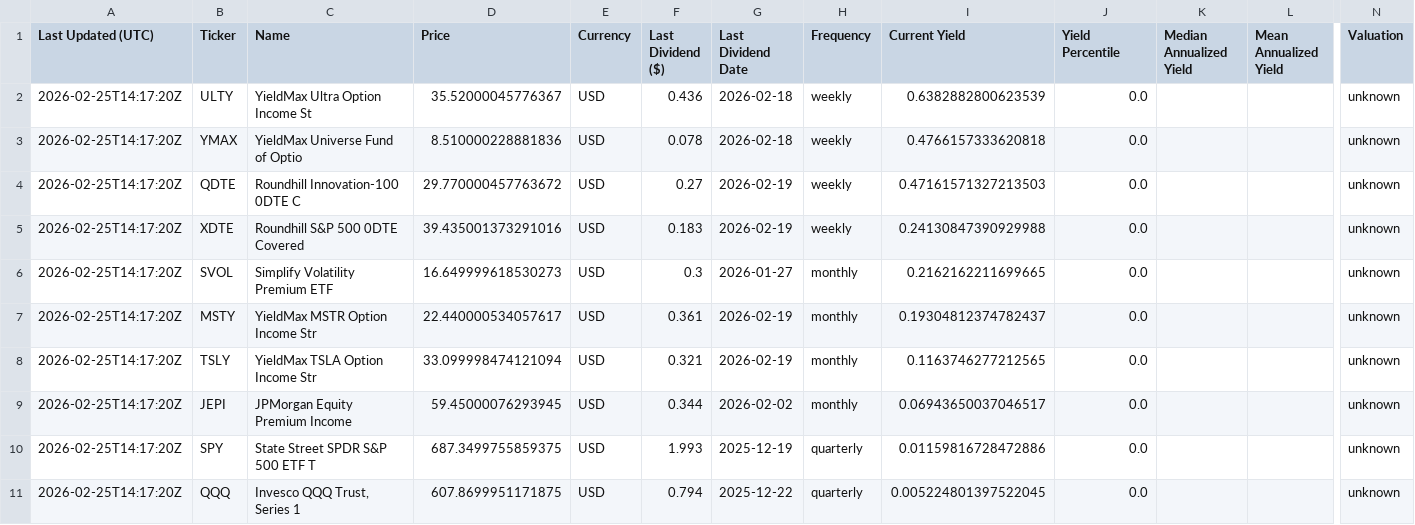
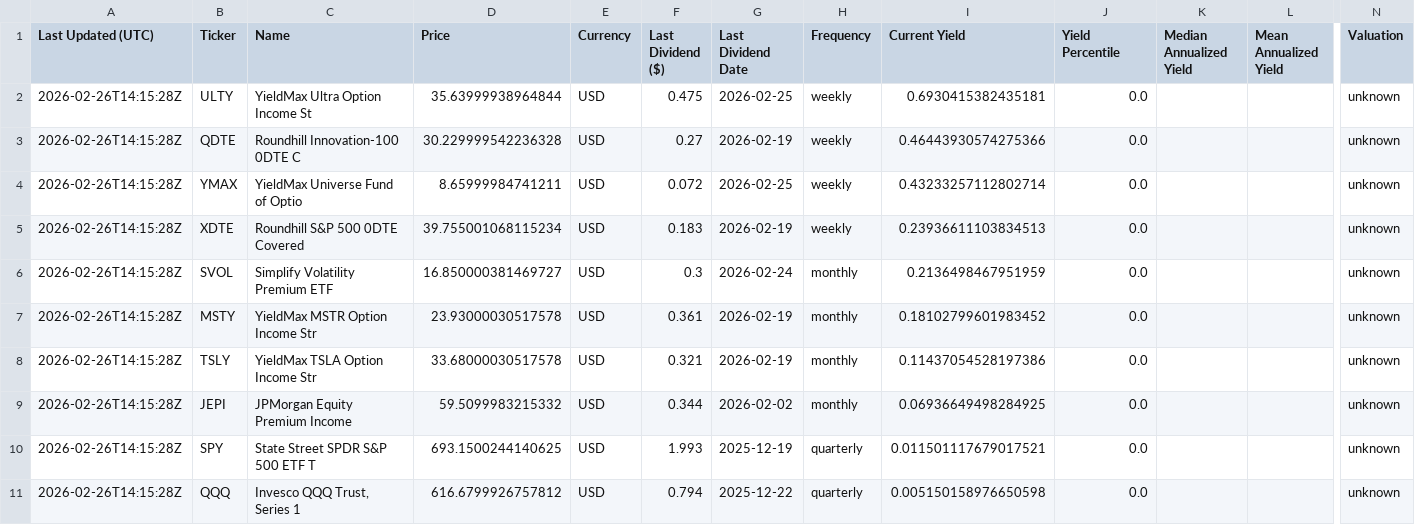
Before and after one commit to willynilly91/dividendAnalyzer, a CSV file: current_etf_yields_us.csv, drawn as a sheet; only a part is shown, gaps mark what is left out; removed rows and columns are numbered as before the commit, all else as after; rows hold the shown columns only; the diff names each change by its address in the sheet, - before the commit and + after, or states it on an @@ line.

```diff
--- a/current_etf_yields_us.csv
+++ b/current_etf_yields_us.csv
-A2 (Last Updated (UTC)): 2026-02-25T14:17:20Z
+A2 (Last Updated (UTC)): 2026-02-26T14:15:28Z
-D2 (Price): 35.52000045776367
+D2 (Price): 35.63999938964844
-F2 (Last Dividend ($)): 0.436
+F2 (Last Dividend ($)): 0.475
-G2 (Last Dividend Date): 2026-02-18
+G2 (Last Dividend Date): 2026-02-25
-I2 (Current Yield): 0.6382882800623539
+I2 (Current Yield): 0.6930415382435181
-row 3: 2026-02-25T14:17:20Z | YMAX | YieldMax Universe Fund of Optio | 8.510000228881836 | USD | 0.078 | 2026-02-18 | weekly | 0.4766157333620818 | 0.0 |  |  | unknown
-A3 (Last Updated (UTC)): 2026-02-25T14:17:20Z
+A3 (Last Updated (UTC)): 2026-02-26T14:15:28Z
-D3 (Price): 29.770000457763672
+D3 (Price): 30.229999542236328
-I3 (Current Yield): 0.47161571327213503
+I3 (Current Yield): 0.46443930574275366
+row 4: 2026-02-26T14:15:28Z | YMAX | YieldMax Universe Fund of Optio | 8.65999984741211 | USD | 0.072 | 2026-02-25 | weekly | 0.43233257112802714 | 0.0 |  |  | unknown
-A5:A11 (Last Updated (UTC)): 2026-02-25T14:17:20Z
+A5:A11 (Last Updated (UTC)): 2026-02-26T14:15:28Z
-D5 (Price): 39.435001373291016
+D5 (Price): 39.755001068115234
-I5 (Current Yield): 0.24130847390929988
+I5 (Current Yield): 0.23936611103834513
-D6 (Price): 16.649999618530273
+D6 (Price): 16.850000381469727
-G6 (Last Dividend Date): 2026-01-27
+G6 (Last Dividend Date): 2026-02-24
-I6 (Current Yield): 0.2162162211699665
+I6 (Current Yield): 0.2136498467951959
-D7 (Price): 22.440000534057617
+D7 (Price): 23.93000030517578
-I7 (Current Yield): 0.19304812374782437
+I7 (Current Yield): 0.18102799601983452
-D8 (Price): 33.099998474121094
+D8 (Price): 33.68000030517578
-I8 (Current Yield): 0.1163746277212565
+I8 (Current Yield): 0.11437054528197386
-D9 (Price): 59.45000076293945
+D9 (Price): 59.5099983215332
-I9 (Current Yield): 0.06943650037046517
+I9 (Current Yield): 0.06936649498284925
-D10 (Price): 687.3499755859375
+D10 (Price): 693.1500244140625
-I10 (Current Yield): 0.01159816728472886
+I10 (Current Yield): 0.011501117679017521
-D11 (Price): 607.8699951171875
+D11 (Price): 616.6799926757812
-I11 (Current Yield): 0.005224801397522045
+I11 (Current Yield): 0.005150158976650598
```
Also changed, not shown: current_etf_yields_canada.csv, historical_etf_yields_canada.csv, 1 other file.
